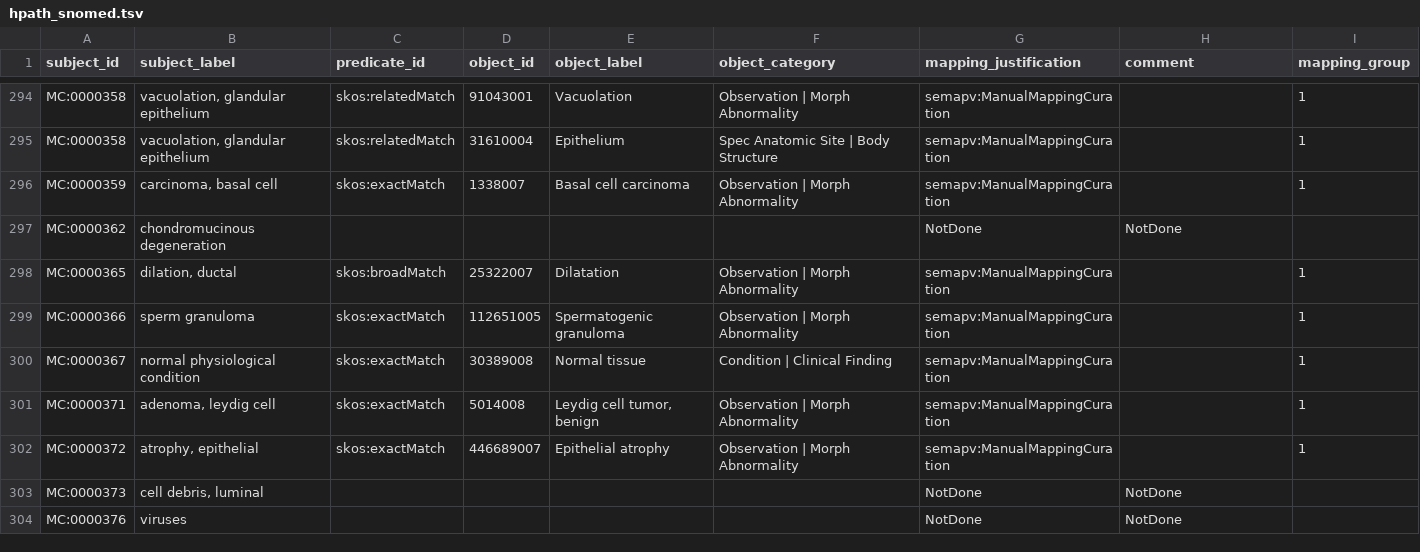
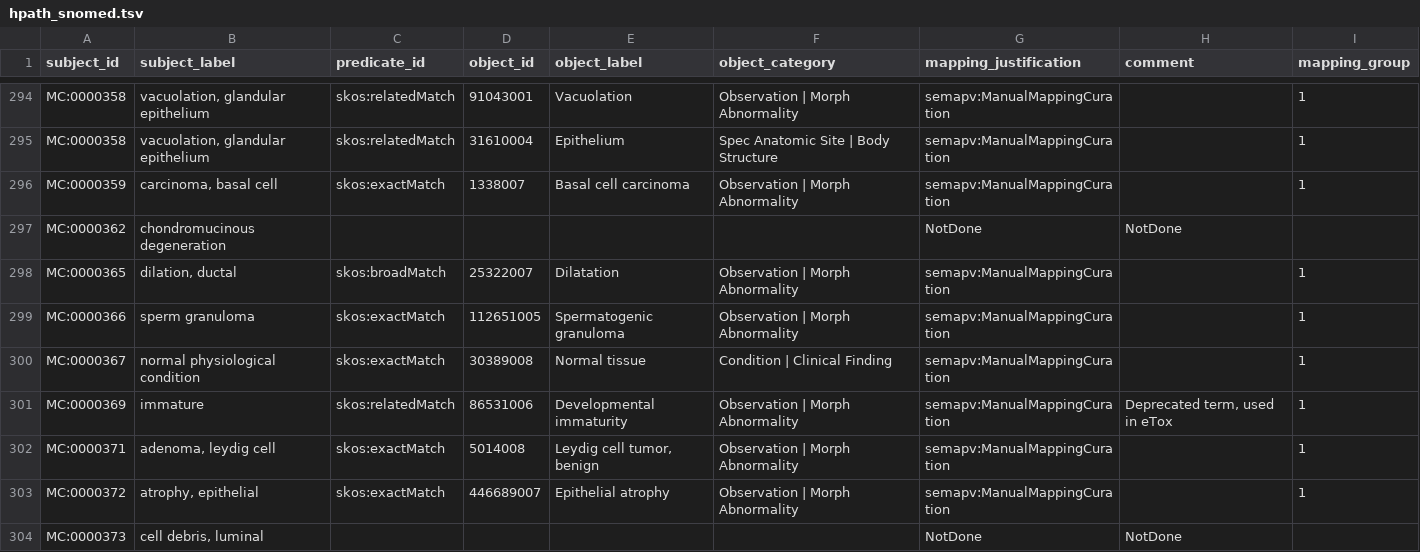
Before and after one commit to mi-erasmusmc/send-snomed-mappings, a TSV file: histopathology/hpath_snomed.tsv, drawn as a sheet; only a part is shown, gaps mark what is left out; the shorter side is filled out with more unchanged rows; the diff names each change by its address in the sheet, - before the commit and + after, or states it on an @@ line.

Commit message:
add immature

```diff
--- a/histopathology/hpath_snomed.tsv
+++ b/histopathology/hpath_snomed.tsv
+row 301: MC:0000369 | immature | skos:relatedMatch | 86531006 | Developmental immaturity | Observation | Morph Abnormality | semapv:ManualMappingCuration | Deprecated term, used in eTox | 1
```
